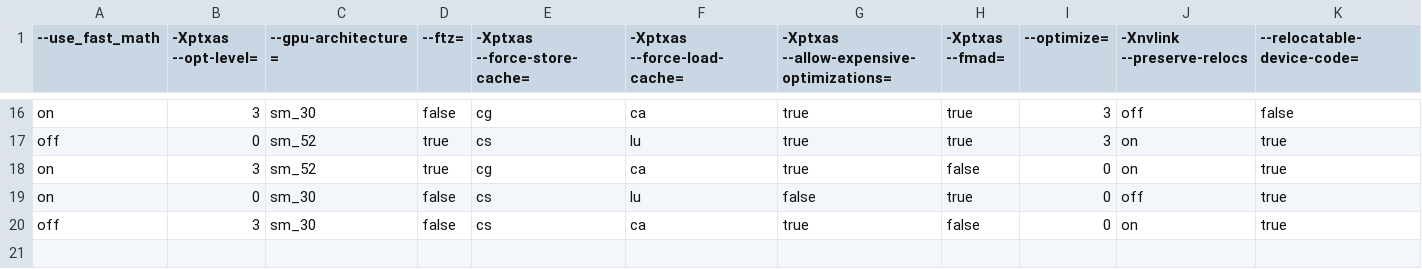
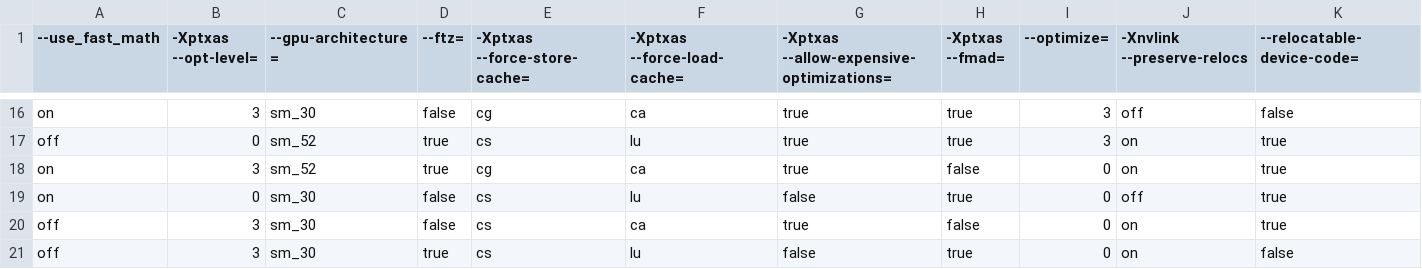
Before and after one commit to phrb/autotuning_screening_experiment, a CSV file: data/3_replications/experiments.csv, drawn as a sheet; only a part is shown, gaps mark what is left out; rows hold the shown columns only; the diff names each change by its address in the sheet, - before the commit and + after, or states it on an @@ line.

Commit message:
Add complete experiments for 3 replications

```diff
--- a/data/3_replications/experiments.csv
+++ b/data/3_replications/experiments.csv
+row 21: off | 3 | sm_30 | true | cs | lu | false | true | 0 | on | false
```
Also changed, not shown: data/3_replications/results.csv, data/3_replications/screening_design.csv, 15 other files.
